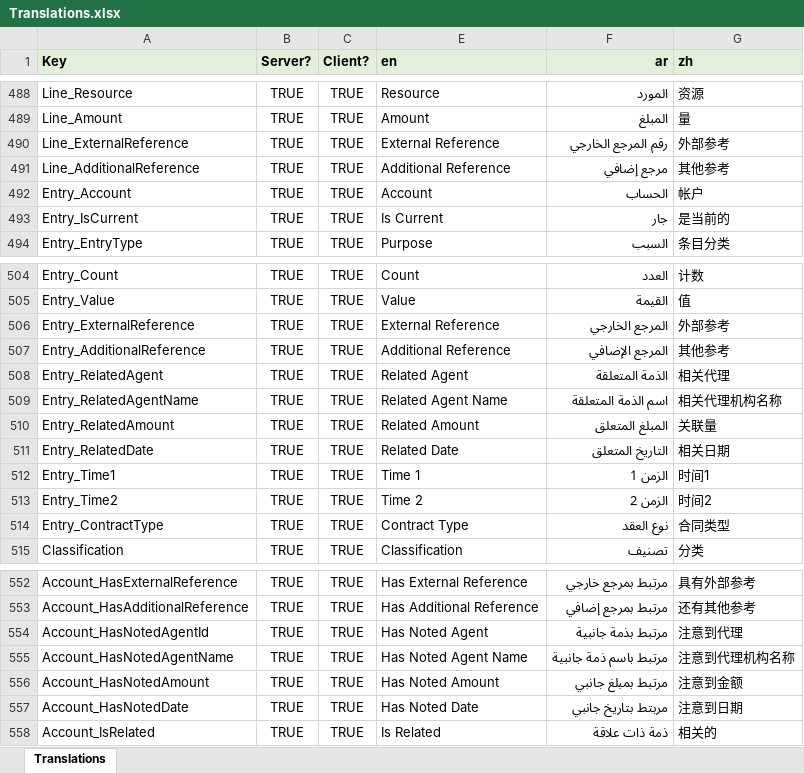
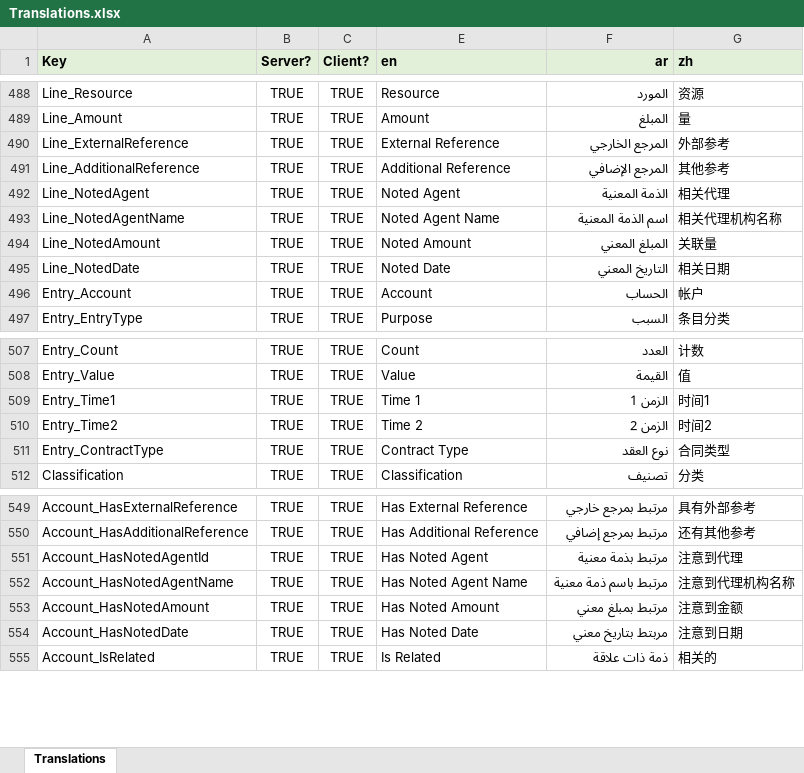
Before and after one commit to tellma-ltd/tellma, an Excel workbook: Translations/Translations.xlsx, sheet Translations, drawn as a sheet; only a part is shown, gaps mark what is left out; values as stored, in another font and other column widths than the file's, no borders; removed rows and columns are numbered as before the commit, all else as after; the diff names each change by its address in the sheet, - before the commit and + after, or states it on an @@ line.

```diff
--- a/Translations/Translations.xlsx (sheet Translations)
+++ b/Translations/Translations.xlsx (sheet Translations)
-F490 (ar): رقم المرجع الخارجي
+F490 (ar): المرجع الخارجي
-F491 (ar): مرجع إضافي
+F491 (ar): المرجع الإضافي
+row 492: Line_NotedAgent | TRUE | TRUE | Noted Agent | الذمة المعنية | 相关代理
+row 493: Line_NotedAgentName | TRUE | TRUE | Noted Agent Name | اسم الذمة المعنية | 相关代理机构名称
+row 494: Line_NotedAmount | TRUE | TRUE | Noted Amount | المبلغ المعني | 关联量
+row 495: Line_NotedDate | TRUE | TRUE | Noted Date | التاريخ المعني | 相关日期
-row 493: Entry_IsCurrent | TRUE | TRUE | Is Current | جار | 是当前的
-row 506: Entry_ExternalReference | TRUE | TRUE | External Reference | المرجع الخارجي | 外部参考
-row 507: Entry_AdditionalReference | TRUE | TRUE | Additional Reference | المرجع الإضافي | 其他参考
-row 508: Entry_RelatedAgent | TRUE | TRUE | Related Agent | الذمة المتعلقة | 相关代理
-row 509: Entry_RelatedAgentName | TRUE | TRUE | Related Agent Name | اسم الذمة المتعلقة | 相关代理机构名称
-row 510: Entry_RelatedAmount | TRUE | TRUE | Related Amount | المبلغ المتعلق | 关联量
-row 511: Entry_RelatedDate | TRUE | TRUE | Related Date | التاريخ المتعلق | 相关日期
-F551 (ar): مرتبط بذمة جانبية
+F551 (ar): مرتبط بذمة معنية
-F552 (ar): مرتبط باسم ذمة جانبية
+F552 (ar): مرتبط باسم ذمة معنية
-F553 (ar): مرتبط بمبلغ جانبي
+F553 (ar): مرتبط بمبلغ معني
-F554 (ar): مربتط بتاريخ جانبي
+F554 (ar): مربتط بتاريخ معني
```
Also changed, not shown: 17 other files.
